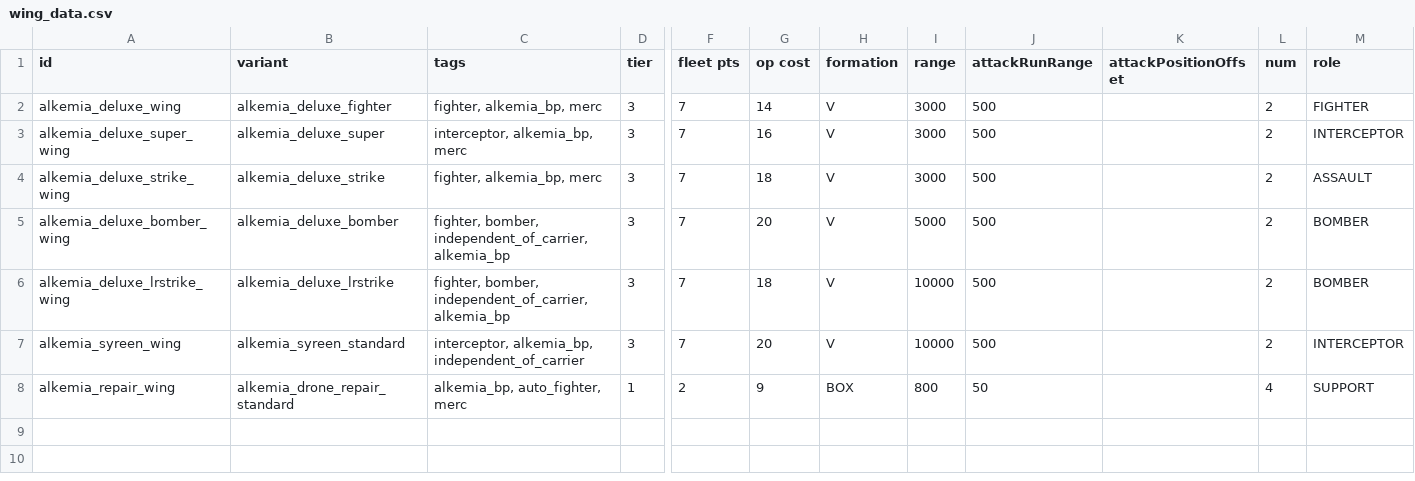
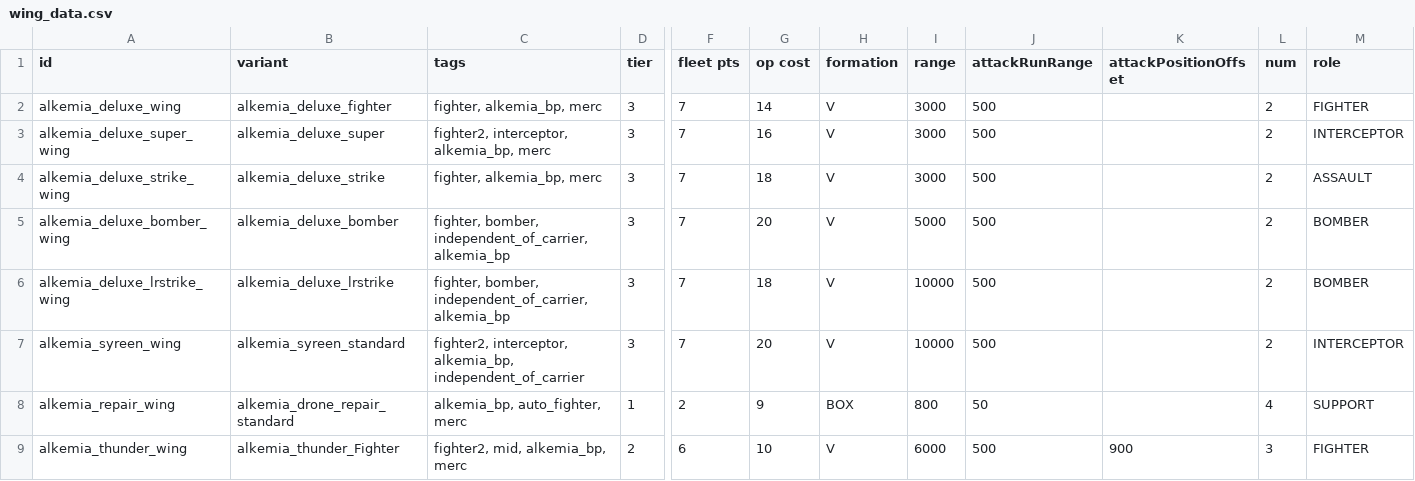
Before and after one commit to AlfredBroda/AlkemiaArmory, a CSV file: data/hulls/wing_data.csv, drawn as a sheet; only a part is shown, gaps mark what is left out; rows hold the shown columns only; the diff names each change by its address in the sheet, - before the commit and + after, or states it on an @@ line.

```diff
--- a/data/hulls/wing_data.csv
+++ b/data/hulls/wing_data.csv
-C3 (tags): interceptor, alkemia_bp, merc
+C3 (tags): fighter2, interceptor, alkemia_bp, merc
-C7 (tags): interceptor, alkemia_bp,…
+C7 (tags): fighter2, interceptor, alkemia_bp,…
+row 9: alkemia_thunder_wing | alkemia_thunder_Fighter | fighter2, mid, alkemia_bp, merc | 2 | 6 | 10 | V | 6000 | 500 | 900 | 3 | FIGHTER
```
Also changed, not shown: data/hullmods/hull_mods.csv, data/hulls/ship_data.csv, 21 other files.
